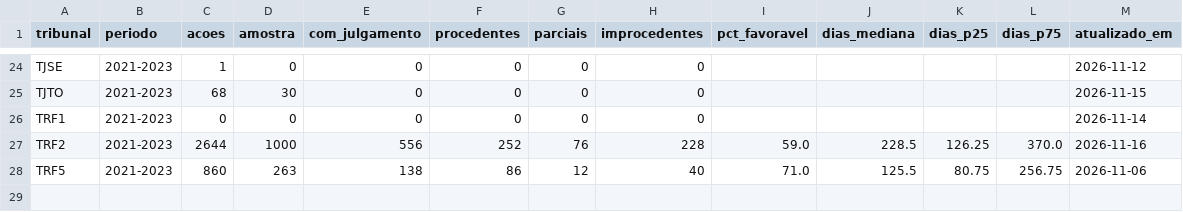
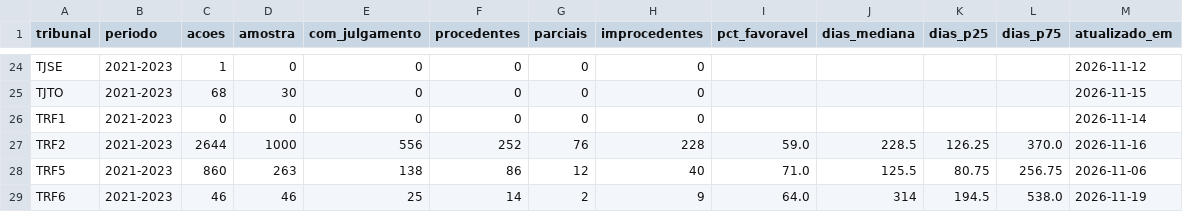
Before and after one commit to dwoloszin/remedio-judicial, a CSV file: data/judiciario.csv, drawn as a sheet; only a part is shown, gaps mark what is left out; the diff names each change by its address in the sheet, - before the commit and + after, or states it on an @@ line.

```diff
--- a/data/judiciario.csv
+++ b/data/judiciario.csv
+row 29: TRF6 | 2021-2023 | 46 | 46 | 25 | 14 | 2 | 9 | 64.0 | 314 | 194.5 | 538.0 | 2026-11-19
```
